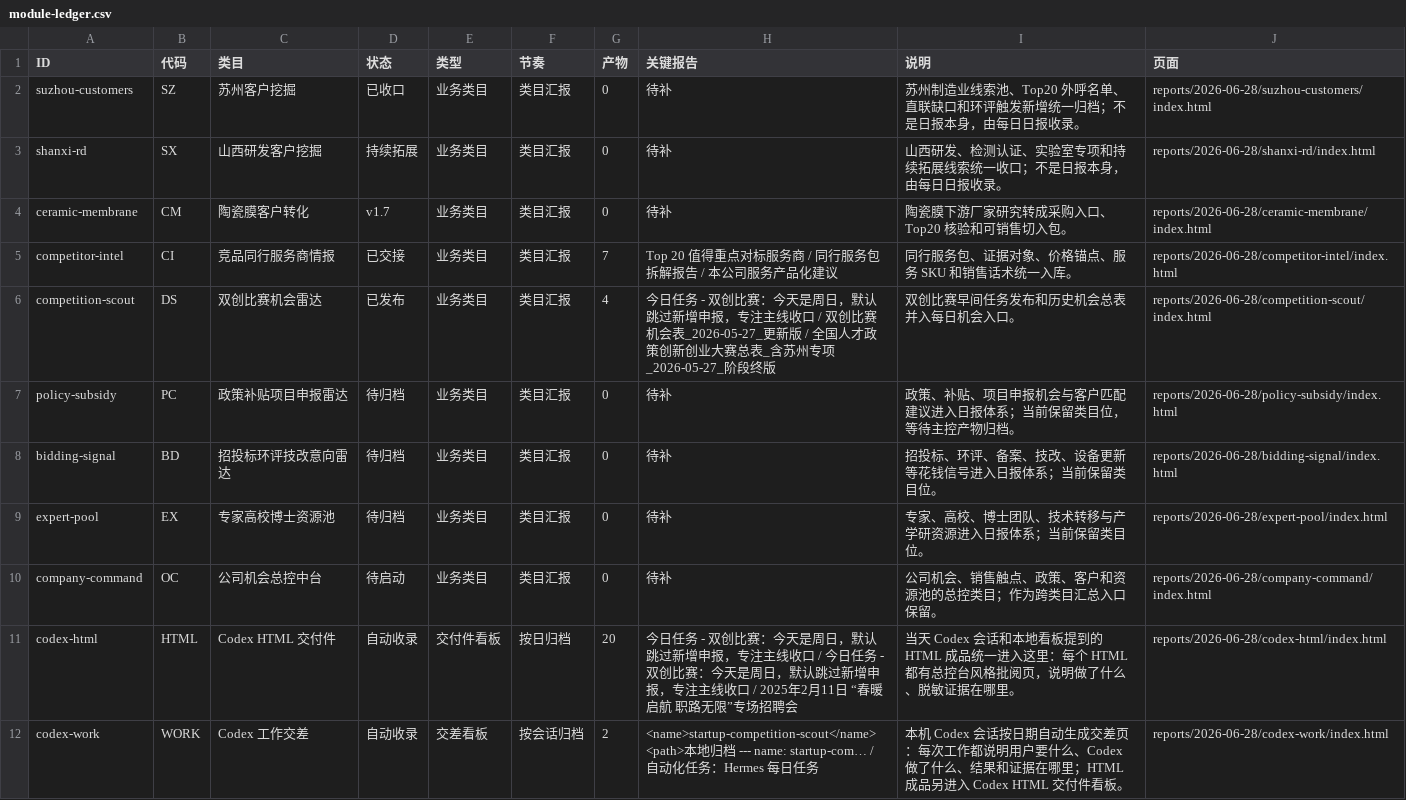
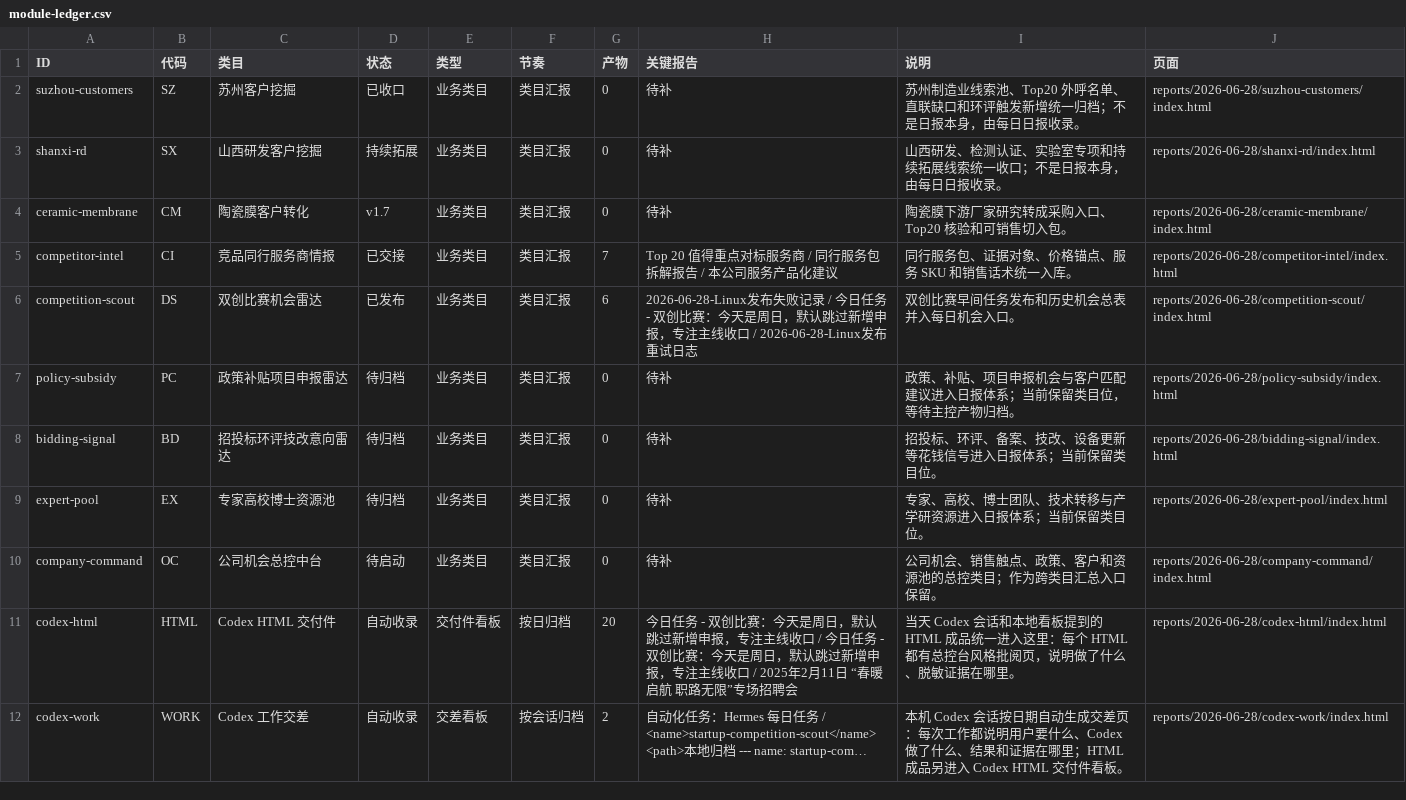
Before and after one commit to schovayang-creator/automation-command-center, a CSV file: data/tables/module-ledger.csv, drawn as a sheet.

```diff
--- a/data/tables/module-ledger.csv
+++ b/data/tables/module-ledger.csv
@@ -5,3 +5,3 @@ ceramic-membrane,CM,陶瓷膜客户转化,v1.7,业务类目,类目汇报,0,待
 competitor-intel,CI,竞品同行服务商情报,已交接,业务类目,类目汇报,7,Top 20 值得重点对标服务商 / 同行服务包拆解报告 / 本公司服务产品化建议,同行服务包、证据对象、价格锚点、服务 SKU 和销售话术统一入库。,reports/2026-06-28/competitor-intel/index.html
-competition-scout,DS,双创比赛机会雷达,已发布,业务类目,类目汇报,4,今日任务 - 双创比赛：今天是周日，默认跳过新增申报，专注主线收口 / 双创比赛机会表_2026-05-27_更新版 / 全国人才政策创新创业大赛总表_含苏州专项_2026-05-27_阶段终版,双创比赛早间任务发布和历史机会总表并入每日机会入口。,reports/2026-06-28/competition-scout/index.html
+competition-scout,DS,双创比赛机会雷达,已发布,业务类目,类目汇报,6,2026-06-28-Linux发布失败记录 / 今日任务 - 双创比赛：今天是周日，默认跳过新增申报，专注主线收口 / 2026-06-28-Linux发布重试日志,双创比赛早间任务发布和历史机会总表并入每日机会入口。,reports/2026-06-28/competition-scout/index.html
 policy-subsidy,PC,政策补贴项目申报雷达,待归档,业务类目,类目汇报,0,待补,政策、补贴、项目申报机会与客户匹配建议进入日报体系；当前保留类目位，等待主控产物归档。,reports/2026-06-28/policy-subsidy/index.html
@@ -11,2 +11,2 @@ company-command,OC,公司机会总控中台,待启动,业务类目,类目汇报,
 codex-html,HTML,Codex HTML 交付件,自动收录,交付件看板,按日归档,20,今日任务 - 双创比赛：今天是周日，默认跳过新增申报，专注主线收口 / 今日任务 - 双创比赛：今天是周日，默认跳过新增申报，专注主线收口 / 2025年2月11日 “春暖启航 职路无限”专场招聘会,当天 Codex 会话和本地看板提到的 HTML 成品统一进入这里：每个 HTML 都有总控台风格批阅页，说明做了什么、脱敏证据在哪里。,reports/2026-06-28/codex-html/index.html
-codex-work,WORK,Codex 工作交差,自动收录,交差看板,按会话归档,2,<name>startup-competition-scout</name> <path>本地归档 --- name: startup-com… / 自动化任务：Hermes 每日任务,本机 Codex 会话按日期自动生成交差页：每次工作都说明用户要什么、Codex 做了什么、结果和证据在哪里；HTML 成品另进入 Codex HTML 交付件看板。,reports/2026-06-28/codex-work/index.html
+codex-work,WORK,Codex 工作交差,自动收录,交差看板,按会话归档,2,自动化任务：Hermes 每日任务 / <name>startup-competition-scout</name> <path>本地归档 --- name: startup-com…,本机 Codex 会话按日期自动生成交差页：每次工作都说明用户要什么、Codex 做了什么、结果和证据在哪里；HTML 成品另进入 Codex HTML 交付件看板。,reports/2026-06-28/codex-work/index.html
```
Also changed, not shown: data/tables/automation-ledger.csv, data/tables/daily-task-ledger.csv, 42 other files.
